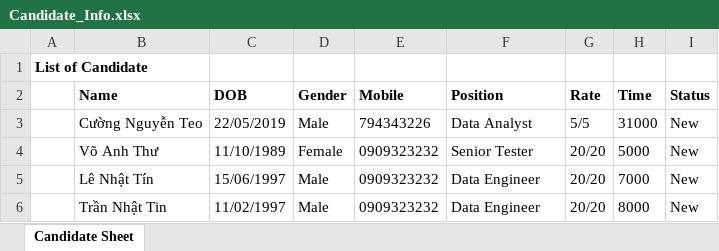
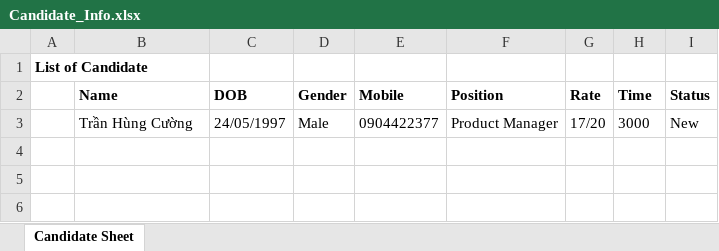
Before and after one commit to CtyCCC/DoAnTotNghiep, an Excel workbook: DoAnTotNghiep/Candidate_Info.xlsx, sheet Candidate Sheet, drawn as a sheet; values as stored, in another font and other column widths than the file's, no borders; removed rows and columns are numbered as before the commit, all else as after; the diff names each change by its address in the sheet, - before the commit and + after, or states it on an @@ line.

```diff
--- a/DoAnTotNghiep/Candidate_Info.xlsx (sheet Candidate Sheet)
+++ b/DoAnTotNghiep/Candidate_Info.xlsx (sheet Candidate Sheet)
-row 3:  | Cường Nguyễn Teo | 22/05/2019 | Male | 794343226 | Data Analyst | 5/5 | 31000 | New
-row 4:  | Võ Anh Thư | 11/10/1989 | Female | 0909323232 | Senior Tester | 20/20 | 5000 | New
-row 5:  | Lê Nhật Tín | 15/06/1997 | Male | 0909323232 | Data Engineer | 20/20 | 7000 | New
-row 6:  | Trần Nhật Tin | 11/02/1997 | Male | 0909323232 | Data Engineer | 20/20 | 8000 | New
+row 3:  | Trần Hùng Cường | 24/05/1997 | Male | 0904422377 | Product Manager | 17/20 | 3000 | New
```
Also changed, not shown: 20 other files.
